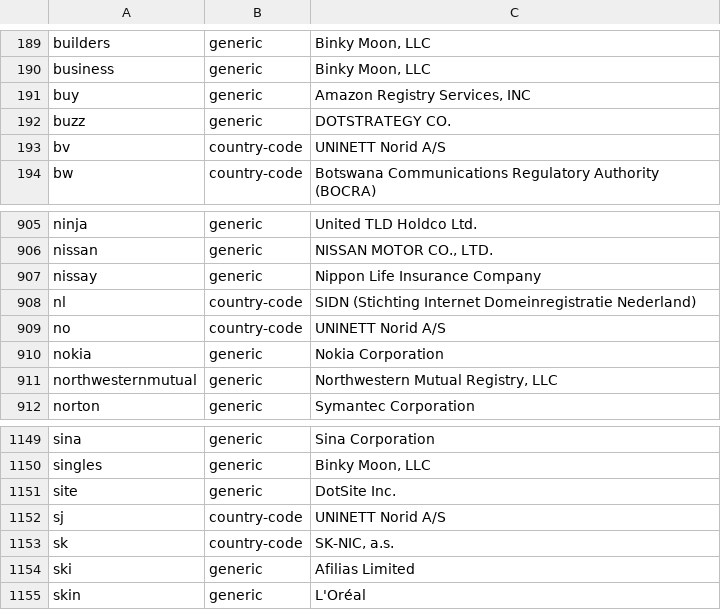
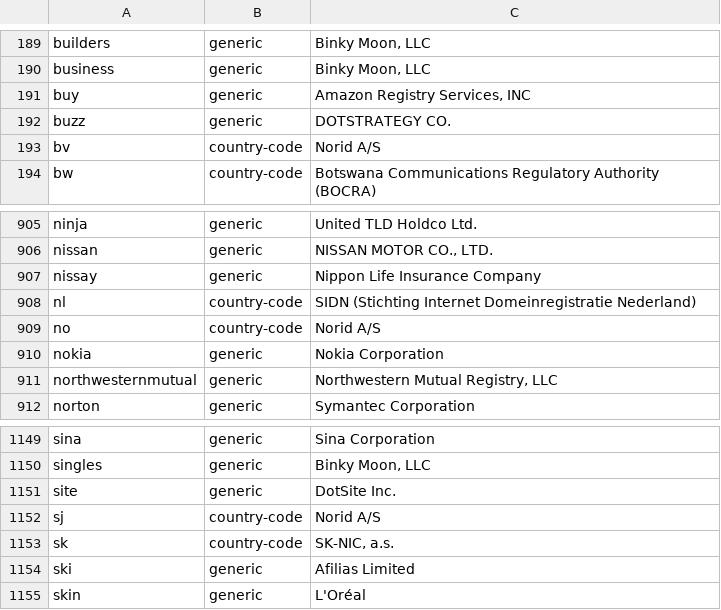
Before and after one commit to nojimage/tld-crawler, a CSV file: data/tld.csv, drawn as a sheet; only a part is shown, gaps mark what is left out.

```diff
--- a/data/tld.csv
+++ b/data/tld.csv
@@ -195,3 +195,3 @@ buy,generic,"Amazon Registry Services, INC"
 buzz,generic,"DOTSTRATEGY CO."
-bv,country-code,"UNINETT Norid A/S"
+bv,country-code,"Norid A/S"
 bw,country-code,"Botswana Communications Regulatory Authority (BOCRA)"
@@ -929,3 +929,3 @@ nissay,generic,"Nippon Life Insurance Company"
 nl,country-code,"SIDN (Stichting Internet  Domeinregistratie Nederland)"
-no,country-code,"UNINETT Norid A/S"
+no,country-code,"Norid A/S"
 nokia,generic,"Nokia Corporation"
@@ -1176,3 +1176,3 @@ singles,generic,"Binky Moon, LLC"
 site,generic,"DotSite Inc."
-sj,country-code,"UNINETT Norid A/S"
+sj,country-code,"Norid A/S"
 sk,country-code,"SK-NIC, a.s."
```
Also changed, not shown: 2 other files.
